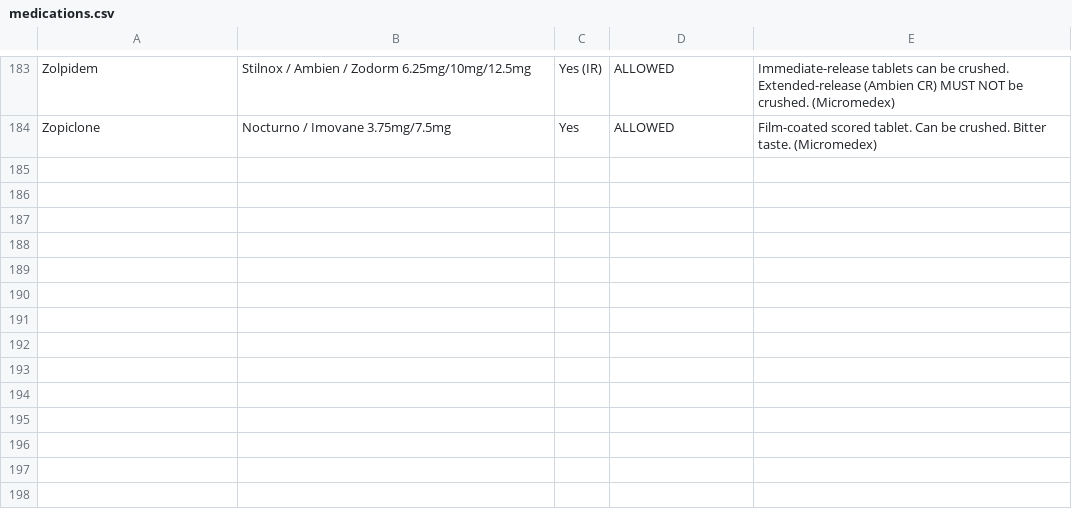
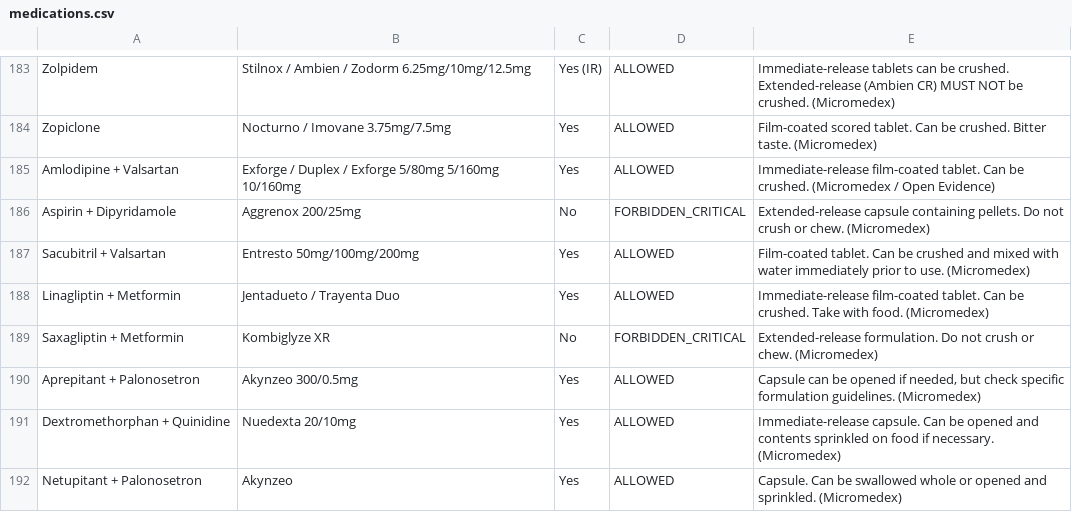
Before and after one commit to anaty12121-maker/Crushing-medications, a CSV file: medications.csv, drawn as a sheet; only a part is shown, gaps mark what is left out; the diff names each change by its address in the sheet, - before the commit and + after, or states it on an @@ line.

Commit message:
Update medications.csv

```diff
--- a/medications.csv
+++ b/medications.csv
+row 185: Amlodipine + Valsartan | Exforge / Duplex / Exforge 5/80mg 5/160mg 10/160mg | Yes | ALLOWED | Immediate-release film-coated tablet. Can be crushed. (Micromedex / Open Evidence)
+row 186: Aspirin + Dipyridamole | Aggrenox 200/25mg | No | FORBIDDEN_CRITICAL | Extended-release capsule containing pellets. Do not crush or chew. (Micromedex)
+row 187: Sacubitril + Valsartan | Entresto 50mg/100mg/200mg | Yes | ALLOWED | Film-coated tablet. Can be crushed and mixed with water immediately prior to use. (Micromedex)
+row 188: Linagliptin + Metformin | Jentadueto / Trayenta Duo | Yes | ALLOWED | Immediate-release film-coated tablet. Can be crushed. Take with food. (Micromedex)
+row 189: Saxagliptin + Metformin | Kombiglyze XR | No | FORBIDDEN_CRITICAL | Extended-release formulation. Do not crush or chew. (Micromedex)
+row 190: Aprepitant + Palonosetron | Akynzeo 300/0.5mg | Yes | ALLOWED | Capsule can be opened if needed, but check specific formulation guidelines. (Micromedex)
+row 191: Dextromethorphan + Quinidine | Nuedexta 20/10mg | Yes | ALLOWED | Immediate-release capsule. Can be opened and contents sprinkled on food if necessary. (Micromedex)
+row 192: Netupitant + Palonosetron | Akynzeo | Yes | ALLOWED | Capsule. Can be swallowed whole or opened and sprinkled. (Micromedex)
```
